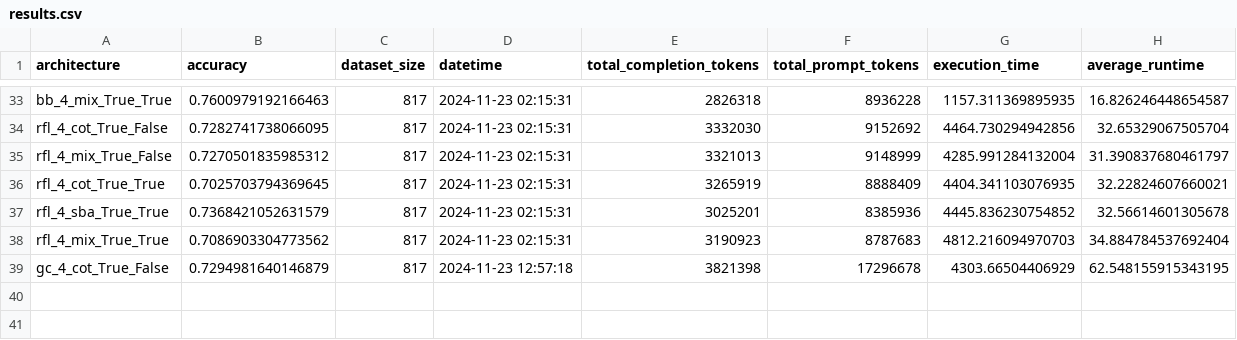
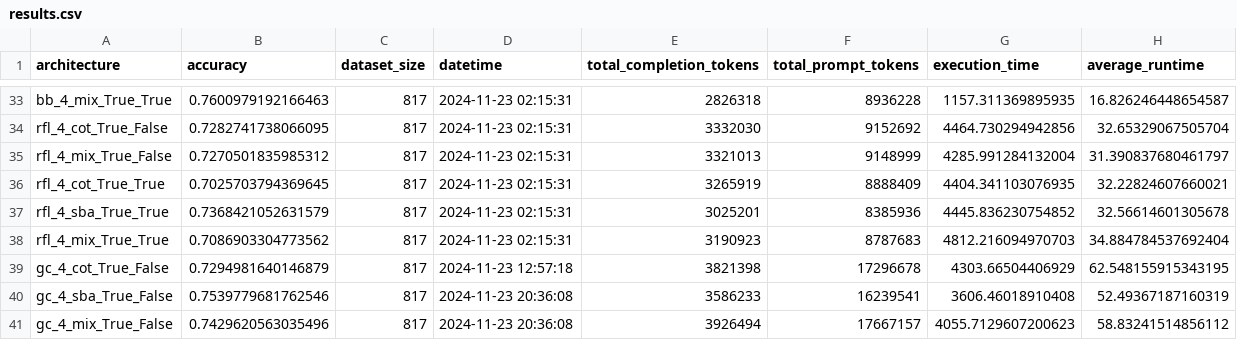
Before and after one commit to daoluc/llm-mas, a CSV file: results/results.csv, drawn as a sheet; only a part is shown, gaps mark what is left out.

Commit message:
add new results

```diff
--- a/results/results.csv
+++ b/results/results.csv
@@ -39 +39,3 @@ rfl_4_mix_True_True,0.7086903304773562,817,2024-11-23 02:15:31,3190923,8787683,4
 gc_4_cot_True_False,0.7294981640146879,817,2024-11-23 12:57:18,3821398,17296678,4303.66504406929,62.548155915343195
+gc_4_sba_True_False,0.7539779681762546,817,2024-11-23 20:36:08,3586233,16239541,3606.46018910408,52.49367187160319
+gc_4_mix_True_False,0.7429620563035496,817,2024-11-23 20:36:08,3926494,17667157,4055.7129607200623,58.83241514856112
```
Also changed, not shown: 3 other files.
